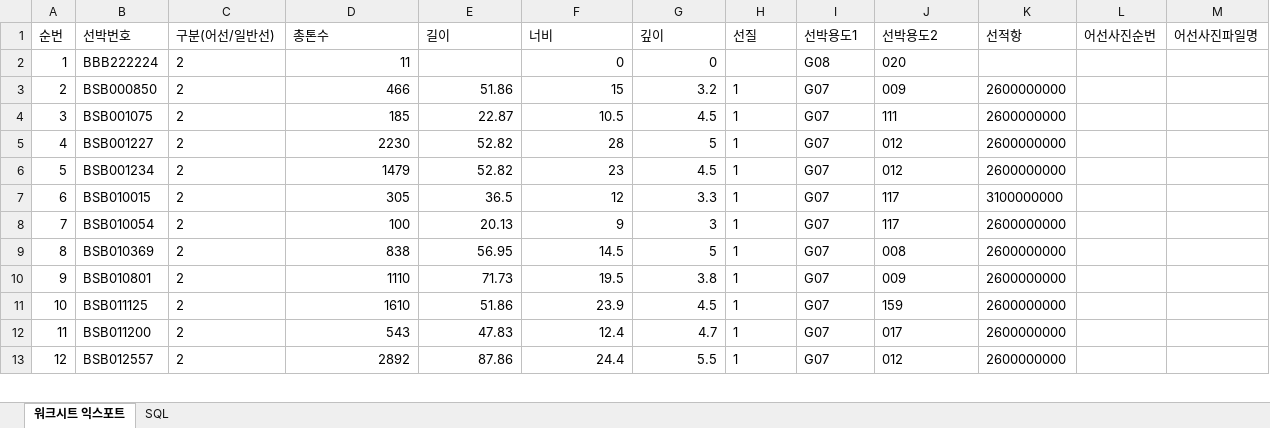
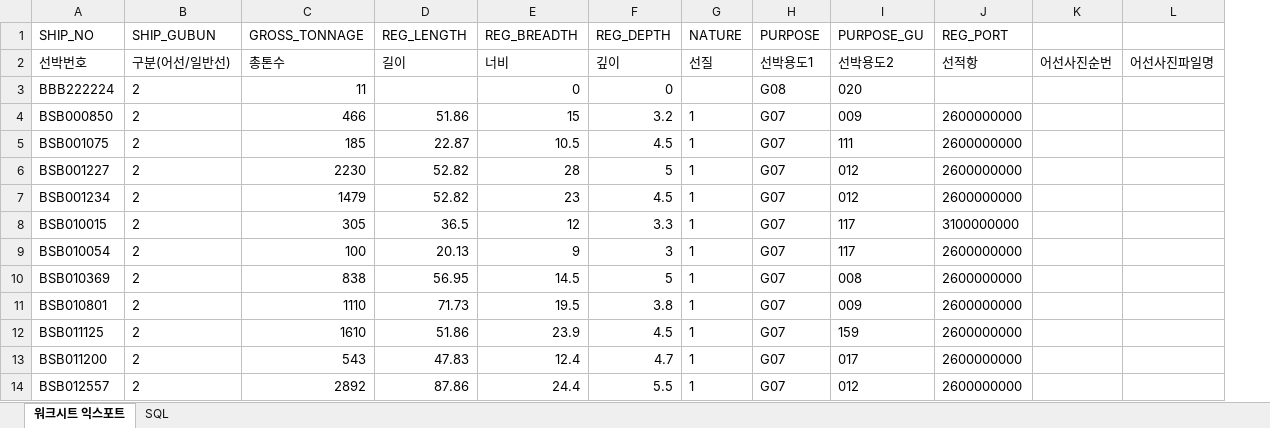
Before and after one commit to kyk4961/blueOcean, an Excel workbook: doc/익스포트_201215_빅데이터송성준_검사대상일반선정보.xlsx, sheet 워크시트 익스포트, drawn as a sheet; only a part is shown; values as stored, in another font and other column widths than the file's, no borders; removed rows and columns are numbered as before the commit, all else as after; the diff names each change by its address in the sheet, - before the commit and + after, or states it on an @@ line.

```diff
--- a/doc/익스포트_201215_빅데이터송성준_검사대상일반선정보.xlsx (sheet 워크시트 익스포트)
+++ b/doc/익스포트_201215_빅데이터송성준_검사대상일반선정보.xlsx (sheet 워크시트 익스포트)
-column A, rows 1-13: 순번 | 1 | 2 | 3 | 4 | 5 | 6 | 7 | 8 | 9 | 10 | 11 | 12
+row 1: SHIP_NO | SHIP_GUBUN | GROSS_TONNAGE | REG_LENGTH | REG_BREADTH | REG_DEPTH | NATURE | PURPOSE | PURPOSE_GU | REG_PORT
```
Also changed, not shown: doc/익스포트_201215_빅데이터송성준_선박용물건검사내역.xlsx, doc/익스포트_201215_빅데이터송성준_어선총톤수측정데이터2톤미만.xlsx, 18 other files.
